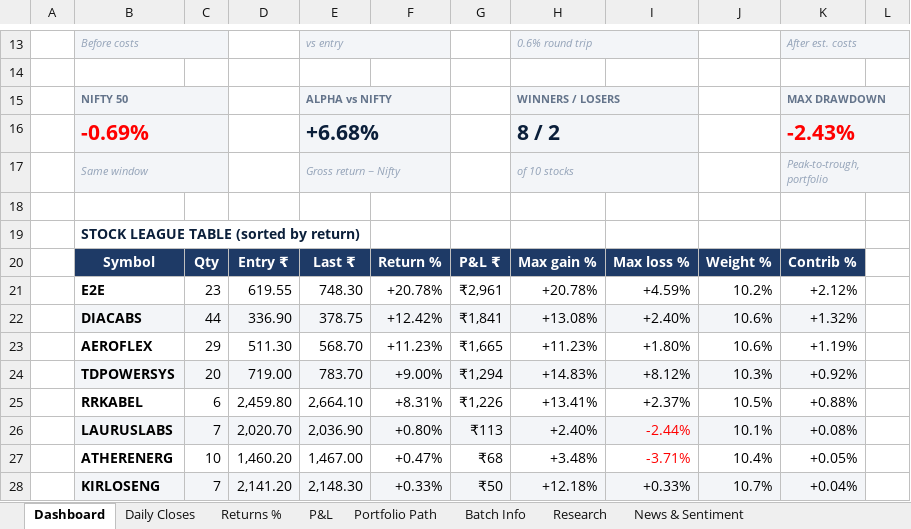
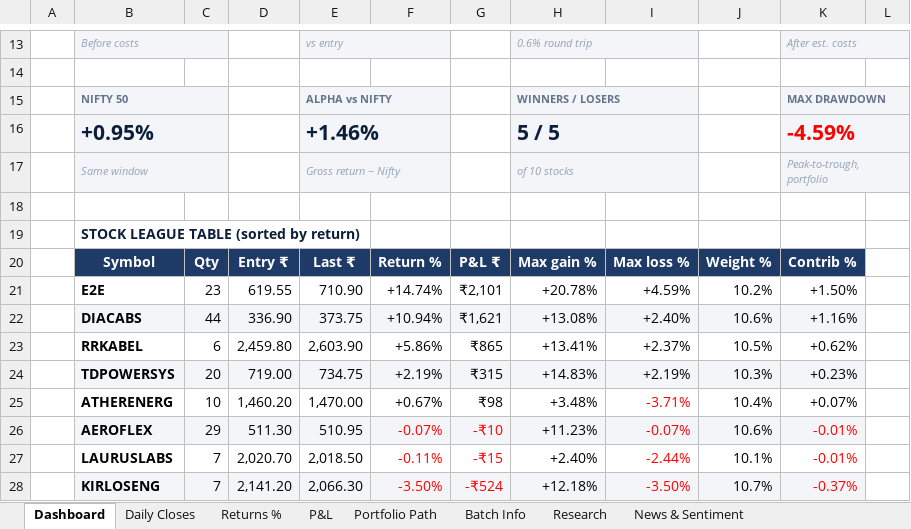
Before and after one commit to compukidsdgp-creator/Swing-Card, an Excel workbook: data/batches/2026-09-28/SwingScope_2026-09-28_tracker.xlsx, sheet Dashboard, drawn as a sheet; only a part is shown, gaps mark what is left out; values as stored, in another font and other column widths than the file's, no borders; charts and pictures and conditional formats not drawn; removed rows and columns are numbered as before the commit, all else as after; the diff covers the shown part only; the diff names each change by its address in the sheet, - before the commit and + after, or states it on an @@ line.

```diff
--- a/data/batches/2026-09-28/SwingScope_2026-09-28_tracker.xlsx (sheet Dashboard)
+++ b/data/batches/2026-09-28/SwingScope_2026-09-28_tracker.xlsx (sheet Dashboard)
-row 16:  | -0.69% |  |  | +6.68% |  |  | 8 / 2 |  |  | -2.43%
+row 16:  | +0.95% |  |  | +1.46% |  |  | 5 / 5 |  |  | -4.59%
-E21: 748.30
+E21: 710.90
-F21: +20.78%
+F21: +14.74%
-G21: ₹2,961
+G21: ₹2,101
-K21: +2.12%
+K21: +1.50%
-E22: 378.75
+E22: 373.75
-F22: +12.42%
+F22: +10.94%
-G22: ₹1,841
+G22: ₹1,621
-K22: +1.32%
+K22: +1.16%
-row 23:  | AEROFLEX | 29 | 511.30 | 568.70 | +11.23% | ₹1,665 | +11.23% | +1.80% | 10.6% | +1.19%
-row 24:  | TDPOWERSYS | 20 | 719.00 | 783.70 | +9.00% | ₹1,294 | +14.83% | +8.12% | 10.3% | +0.92%
-E23: 2,664.10
+E23: 2,603.90
-F23: +8.31%
+F23: +5.86%
-G23: ₹1,226
+G23: ₹865
-K23: +0.88%
+K23: +0.62%
-row 26:  | LAURUSLABS | 7 | 2,020.70 | 2,036.90 | +0.80% | ₹113 | +2.40% | -2.44% | 10.1% | +0.08%
+row 24:  | TDPOWERSYS | 20 | 719.00 | 734.75 | +2.19% | ₹315 | +14.83% | +2.19% | 10.3% | +0.23%
-E25: 1,467.00
+E25: 1,470.00
-F25: +0.47%
+F25: +0.67%
-G25: ₹68
+G25: ₹98
-K25: +0.05%
+K25: +0.07%
+row 26:  | AEROFLEX | 29 | 511.30 | 510.95 | -0.07% | -₹10 | +11.23% | -0.07% | 10.6% | -0.01%
+row 27:  | LAURUSLABS | 7 | 2,020.70 | 2,018.50 | -0.11% | -₹15 | +2.40% | -2.44% | 10.1% | -0.01%
-E28: 2,148.30
+E28: 2,066.30
-F28: +0.33%
+F28: -3.50%
-F28:G28 text colour: black
+F28:G28 text colour: #FF0000
-G28: ₹50
+G28: -₹524
-I28: +0.33%
+I28: -3.50%
-I28 text colour: black
+I28 text colour: #FF0000
-K28: +0.04%
+K28: -0.37%
-K28 text colour: black
+K28 text colour: #FF0000
```
Also changed, not shown: 13 edited cells elsewhere in this sheet, sheet News & Sentiment, sheet Daily Closes, sheet Portfolio Path, sheet Research, sheet P&L, sheet Returns %, charts or pictures, 3 other files.
